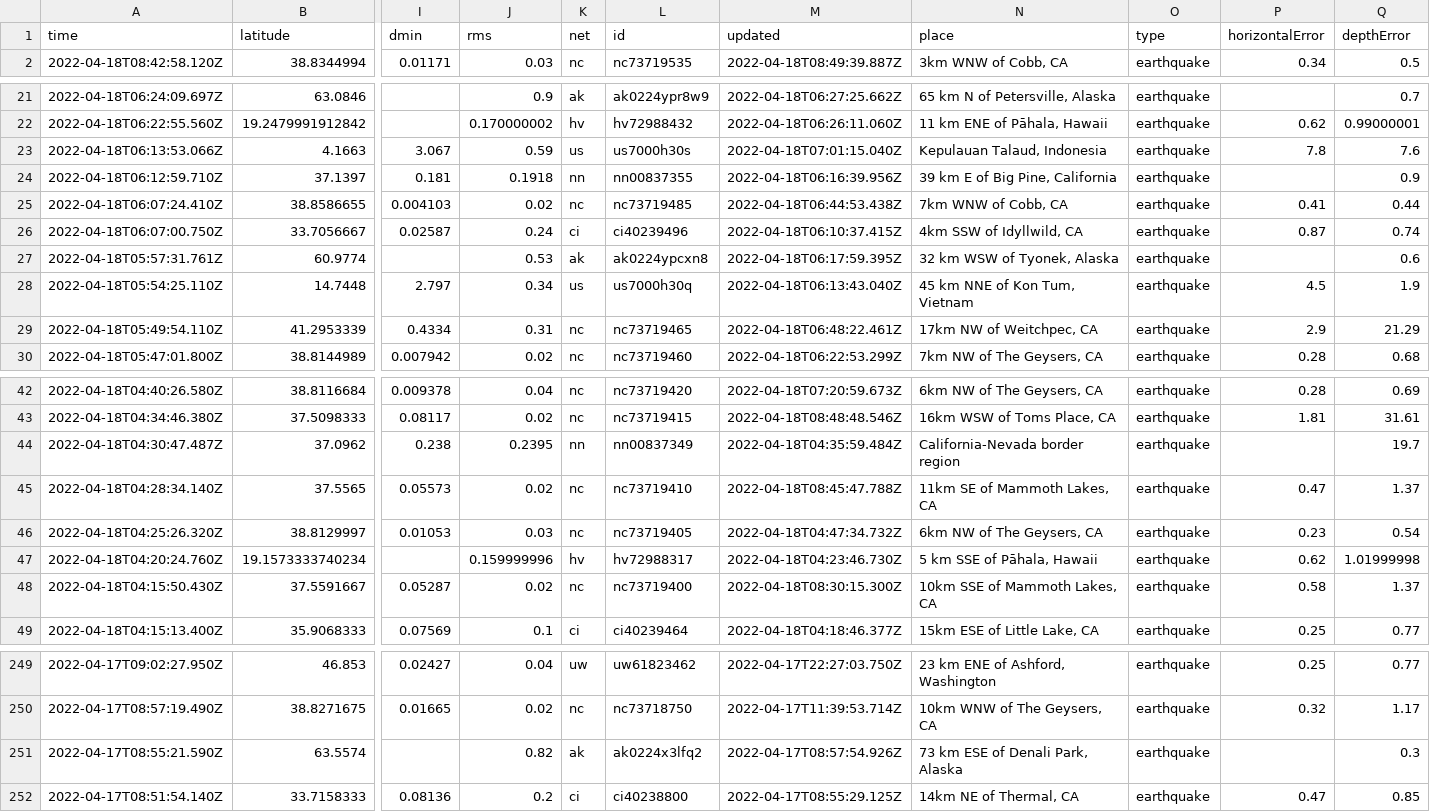
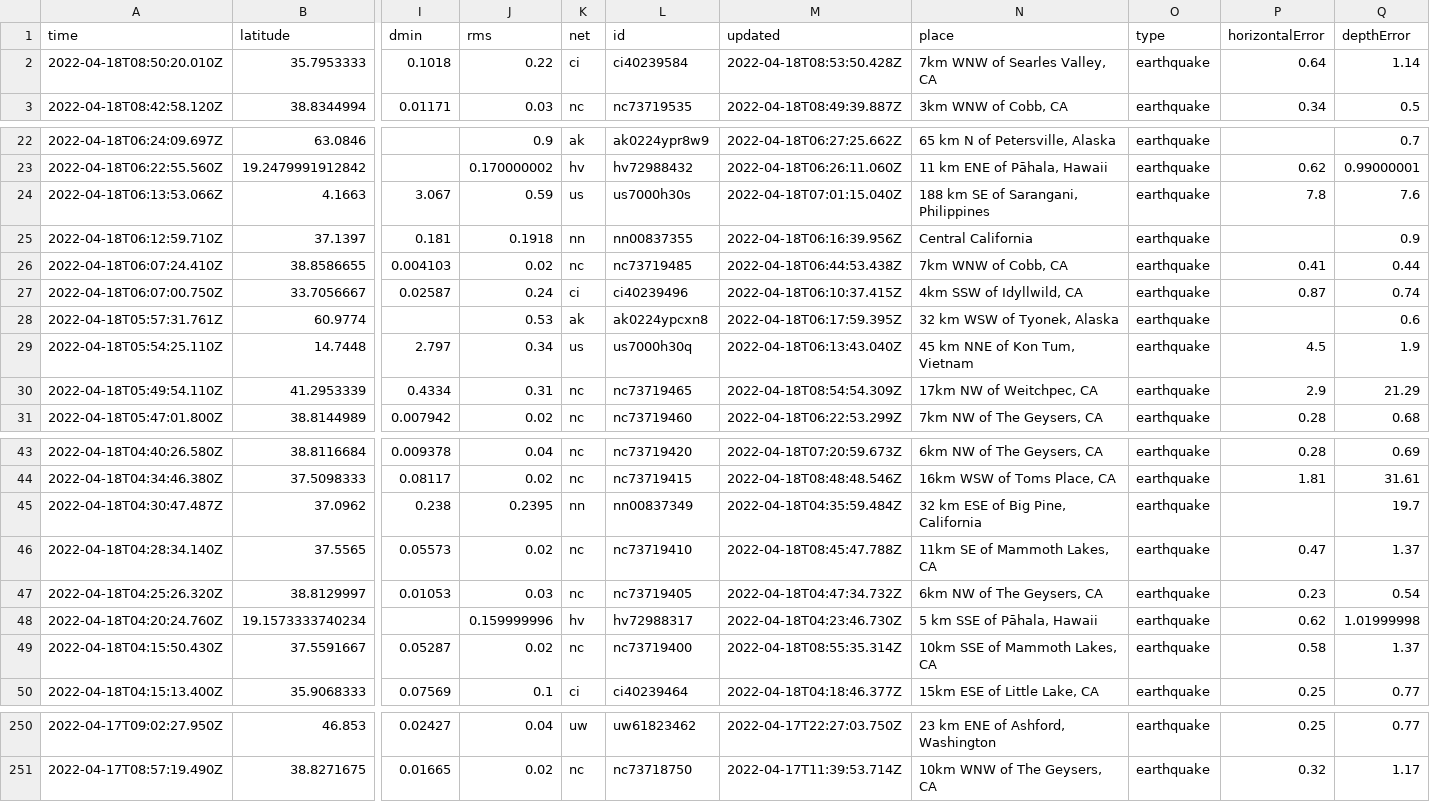
Before and after one commit to AnjDelgado/my-data-robot, a CSV file: usgs_current.csv, drawn as a sheet; only a part is shown, gaps mark what is left out; removed rows and columns are numbered as before the commit, all else as after; rows hold the shown columns only; the diff covers the shown part only; the diff names each change by its address in the sheet, - before the commit and + after, or states it on an @@ line.

```diff
--- a/usgs_current.csv
+++ b/usgs_current.csv
+row 2: 2022-04-18T08:50:20.010Z | 35.7953333 | 0.1018 | 0.22 | ci | ci40239584 | 2022-04-18T08:53:50.428Z | 7km WNW of Searles Valley, CA | earthquake | 0.64 | 1.14
-N24 (place): Kepulauan Talaud, Indonesia
+N24 (place): 188 km SE of Sarangani, Philippines
-N25 (place): 39 km E of Big Pine, California
+N25 (place): Central California
-M30 (updated): 2022-04-18T06:48:22.461Z
+M30 (updated): 2022-04-18T08:54:54.309Z
-N45 (place): California-Nevada border region
+N45 (place): 32 km ESE of Big Pine, California
-M49 (updated): 2022-04-18T08:30:15.300Z
+M49 (updated): 2022-04-18T08:55:35.314Z
-row 251: 2022-04-17T08:55:21.590Z | 63.5574 |  | 0.82 | ak | ak0224x3lfq2 | 2022-04-17T08:57:54.926Z | 73 km ESE of Denali Park, Alaska | earthquake |  | 0.3
-row 252: 2022-04-17T08:51:54.140Z | 33.7158333 | 0.08136 | 0.2 | ci | ci40238800 | 2022-04-17T08:55:29.125Z | 14km NE of Thermal, CA | earthquake | 0.47 | 0.85
```
Also changed, not shown: 8 edited cells elsewhere in this file.
